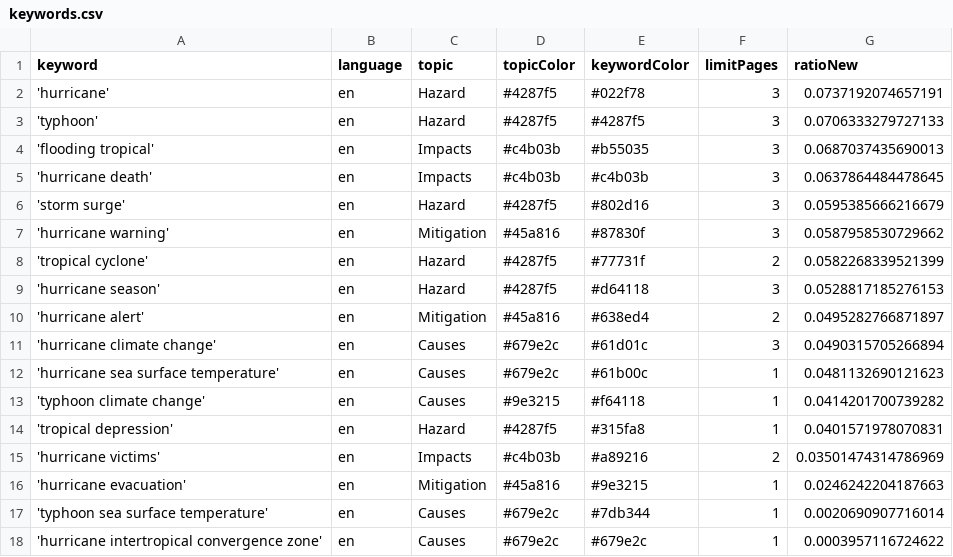
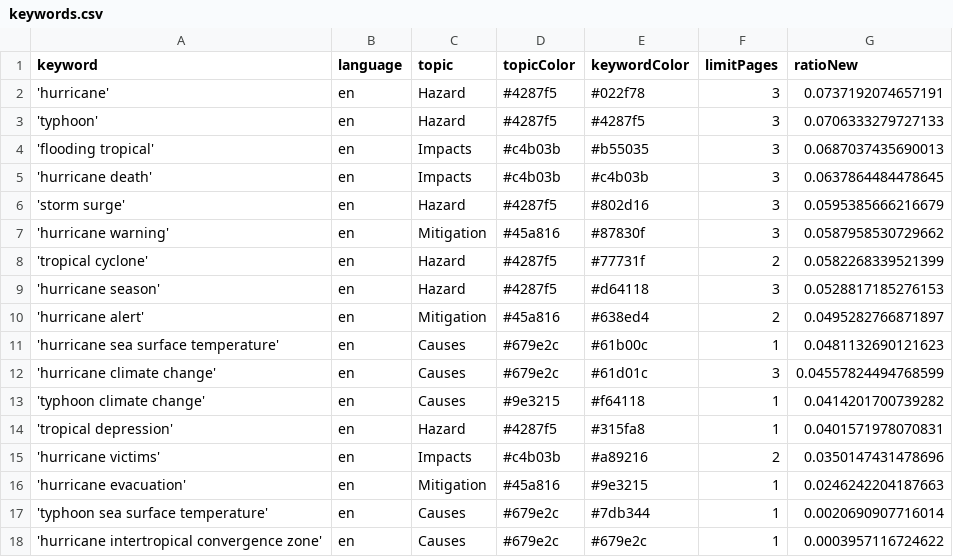
Before and after one commit to jens-news/hurricaneIsComing, a CSV file: keywords.csv, drawn as a sheet.

Commit message:
Commit from GitHub Actions (harvest:0.0)

```diff
--- a/keywords.csv
+++ b/keywords.csv
@@ -10,7 +10,7 @@ keyword,language,topic,topicColor,keywordColor,limitPages,ratioNew
 'hurricane alert',en,Mitigation,#45a816,#638ed4,2,0.0495282766871897
-'hurricane climate change',en,Causes,#679e2c,#61d01c,3,0.0490315705266894
 'hurricane sea surface temperature',en,Causes,#679e2c,#61b00c,1,0.0481132690121623
+'hurricane climate change',en,Causes,#679e2c,#61d01c,3,0.04557824494768599
 'typhoon climate change',en,Causes,#9e3215,#f64118,1,0.0414201700739282
 'tropical depression',en,Hazard,#4287f5,#315fa8,1,0.0401571978070831
-'hurricane victims',en,Impacts,#c4b03b,#a89216,2,0.03501474314786969
+'hurricane victims',en,Impacts,#c4b03b,#a89216,2,0.0350147431478696
 'hurricane evacuation',en,Mitigation,#45a816,#9e3215,1,0.0246242204187663
```
